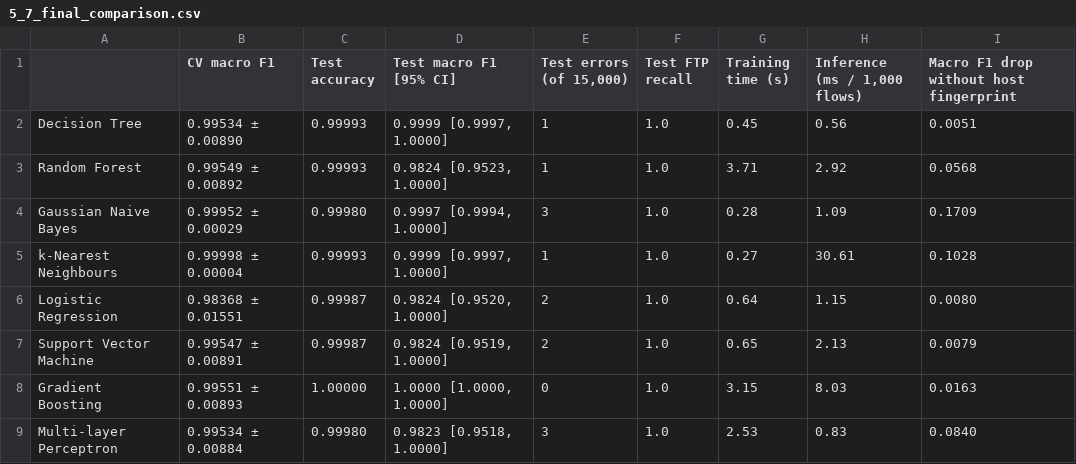
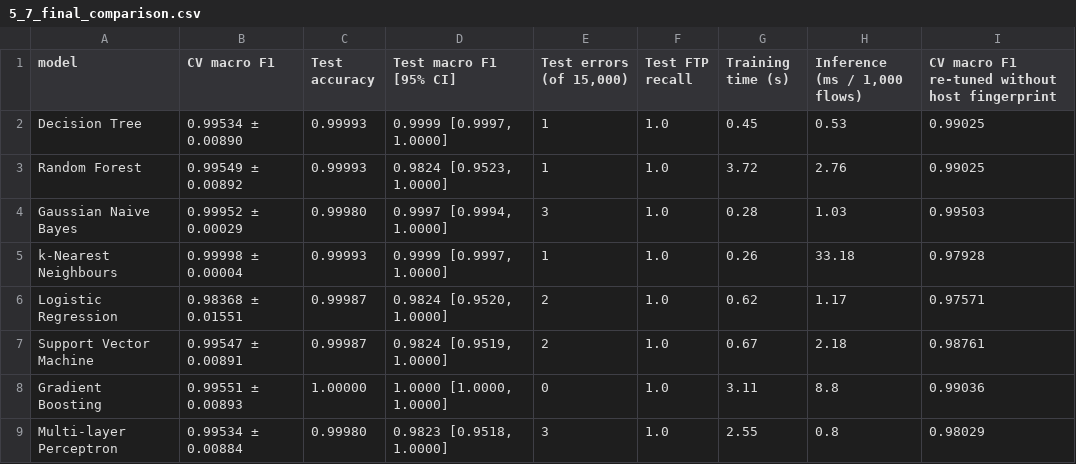
Before and after one commit to NguyenThanhPhucne/Artificial-Intelligence-and-Machine-Learning, a CSV file: reports/tables/5_7_final_comparison.csv, drawn as a sheet.

Commit message:
Update result tables, figures and report numbers from the re-run
New tables and figures for the nearest-neighbour distances, the grouped
cross-validation, the fingerprint-free selection and its unseen-day
check. Earlier numbers are unchanged; only timings and the last column
of the final comparison table (now the re-tuned fingerprint-free score)
differ.

```diff
--- a/reports/tables/5_7_final_comparison.csv
+++ b/reports/tables/5_7_final_comparison.csv
@@ -1,9 +1,9 @@
-,CV macro F1,Test accuracy,Test macro F1 [95% CI],"Test errors (of 15,000)",Test FTP recall,Training time (s),"Inference (ms / 1,000 flows)",Macro F1 drop without host fingerprint
-Decision Tree,0.99534 ± 0.00890,0.99993,"0.9999 [0.9997, 1.0000]",1,1.0,0.45,0.56,0.0051
-Random Forest,0.99549 ± 0.00892,0.99993,"0.9824 [0.9523, 1.0000]",1,1.0,3.71,2.92,0.0568
-Gaussian Naive Bayes,0.99952 ± 0.00029,0.99980,"0.9997 [0.9994, 1.0000]",3,1.0,0.28,1.09,0.1709
-k-Nearest Neighbours,0.99998 ± 0.00004,0.99993,"0.9999 [0.9997, 1.0000]",1,1.0,0.27,30.61,0.1028
-Logistic Regression,0.98368 ± 0.01551,0.99987,"0.9824 [0.9520, 1.0000]",2,1.0,0.64,1.15,0.0080
-Support Vector Machine,0.99547 ± 0.00891,0.99987,"0.9824 [0.9519, 1.0000]",2,1.0,0.65,2.13,0.0079
-Gradient Boosting,0.99551 ± 0.00893,1.00000,"1.0000 [1.0000, 1.0000]",0,1.0,3.15,8.03,0.0163
-Multi-layer Perceptron,0.99534 ± 0.00884,0.99980,"0.9823 [0.9518, 1.0000]",3,1.0,2.53,0.83,0.0840
+model,CV macro F1,Test accuracy,Test macro F1 [95% CI],"Test errors (of 15,000)",Test FTP recall,Training time (s),"Inference (ms / 1,000 flows)",CV macro F1 re-tuned without host fingerprint
+Decision Tree,0.99534 ± 0.00890,0.99993,"0.9999 [0.9997, 1.0000]",1,1.0,0.45,0.53,0.99025
+Random Forest,0.99549 ± 0.00892,0.99993,"0.9824 [0.9523, 1.0000]",1,1.0,3.72,2.76,0.99025
+Gaussian Naive Bayes,0.99952 ± 0.00029,0.99980,"0.9997 [0.9994, 1.0000]",3,1.0,0.28,1.03,0.99503
+k-Nearest Neighbours,0.99998 ± 0.00004,0.99993,"0.9999 [0.9997, 1.0000]",1,1.0,0.26,33.18,0.97928
+Logistic Regression,0.98368 ± 0.01551,0.99987,"0.9824 [0.9520, 1.0000]",2,1.0,0.62,1.17,0.97571
+Support Vector Machine,0.99547 ± 0.00891,0.99987,"0.9824 [0.9519, 1.0000]",2,1.0,0.67,2.18,0.98761
+Gradient Boosting,0.99551 ± 0.00893,1.00000,"1.0000 [1.0000, 1.0000]",0,1.0,3.11,8.8,0.99036
+Multi-layer Perceptron,0.99534 ± 0.00884,0.99980,"0.9823 [0.9518, 1.0000]",3,1.0,2.55,0.8,0.98029
```
Also changed, not shown: reports/tables/5_1_test_results.csv, reports/tables/5_5_macro_selection.csv, 11 other files.
